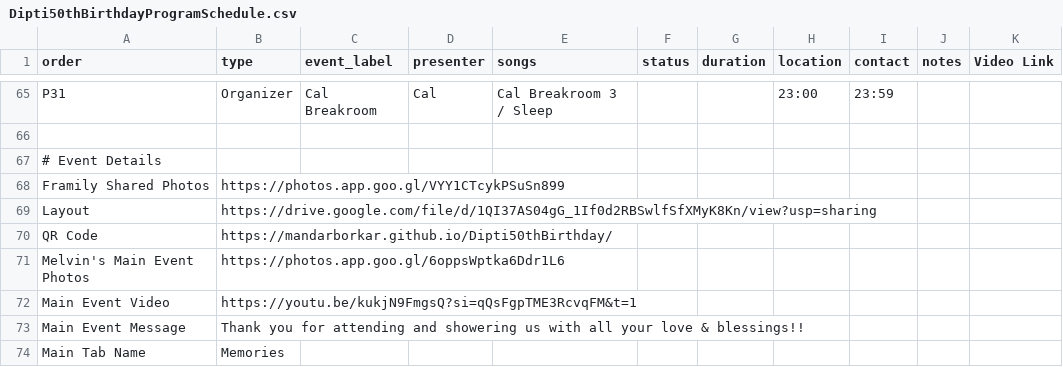
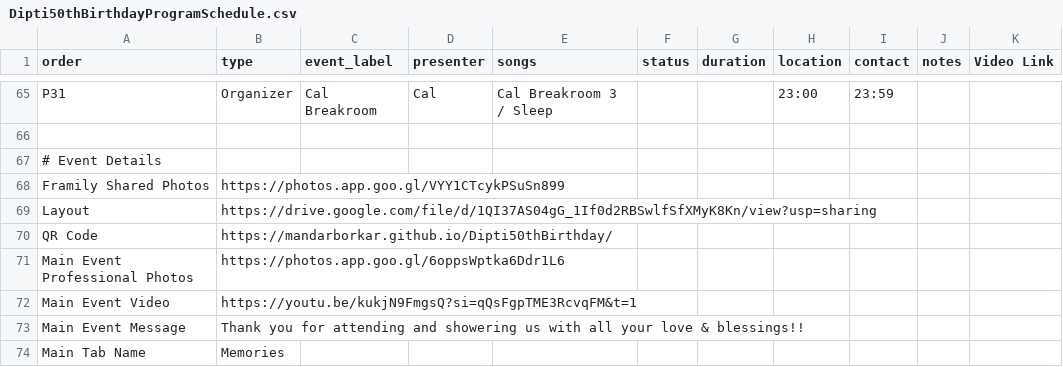
Before and after one commit to mandarborkar/Dipti50thBirthday, a CSV file: Dipti50thBirthdayProgramSchedule.csv, drawn as a sheet; only a part is shown, gaps mark what is left out.

```diff
--- a/Dipti50thBirthdayProgramSchedule.csv
+++ b/Dipti50thBirthdayProgramSchedule.csv
@@ -70,3 +70,3 @@ Layout,https://drive.google.com/file/d/1QI37AS04gG_1If0d2RBSwlfSfXMyK8Kn/view?us
 QR Code,https://mandarborkar.github.io/Dipti50thBirthday/,,,,,,,,,
-Melvin's Main Event Photos,https://photos.app.goo.gl/6oppsWptka6Ddr1L6,,,,,,,,,
+Main Event Professional Photos,https://photos.app.goo.gl/6oppsWptka6Ddr1L6,,,,,,,,,
 Main Event Video,https://youtu.be/kukjN9FmgsQ?si=qQsFgpTME3RcvqFM&t=1,,,,,,,,,
```
Also changed, not shown: 2 other files.
